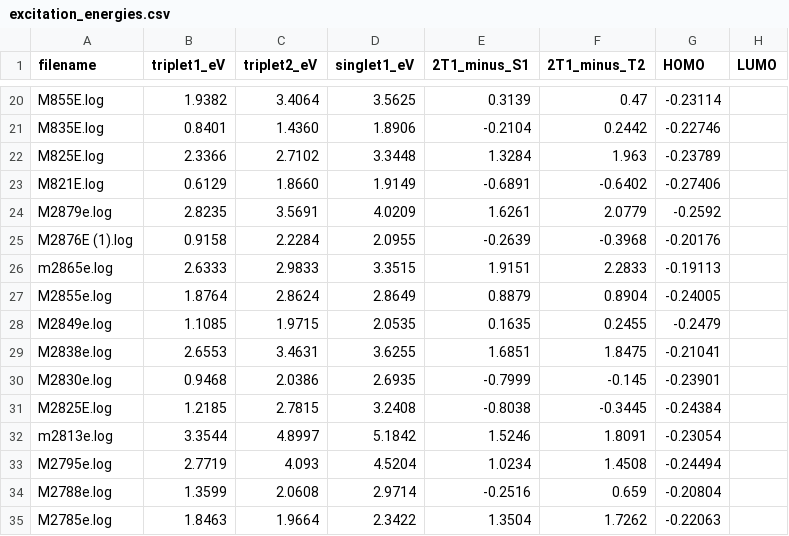
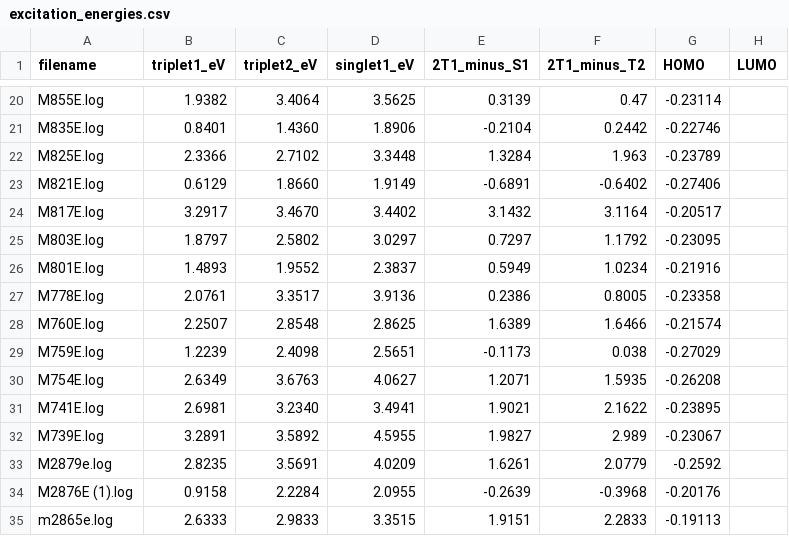
Before and after one commit to MariyaTB/SF-Calculation, a CSV file: Calculation/excitation_energies.csv, drawn as a sheet; only a part is shown, gaps mark what is left out; the shorter side is filled out with more unchanged rows.

Commit message:
excited state energy

```diff
--- a/Calculation/excitation_energies.csv
+++ b/Calculation/excitation_energies.csv
@@ -23,2 +23,11 @@ M825E.log,2.3366,2.7102,3.3448,1.3284,1.963,-0.23789,
 M821E.log,0.6129,1.8660,1.9149,-0.6891,-0.6402,-0.27406,
+M817E.log,3.2917,3.4670,3.4402,3.1432,3.1164,-0.20517,
+M803E.log,1.8797,2.5802,3.0297,0.7297,1.1792,-0.23095,
+M801E.log,1.4893,1.9552,2.3837,0.5949,1.0234,-0.21916,
+M778E.log,2.0761,3.3517,3.9136,0.2386,0.8005,-0.23358,
+M760E.log,2.2507,2.8548,2.8625,1.6389,1.6466,-0.21574,
+M759E.log,1.2239,2.4098,2.5651,-0.1173,0.038,-0.27029,
+M754E.log,2.6349,3.6763,4.0627,1.2071,1.5935,-0.26208,
+M741E.log,2.6981,3.2340,3.4941,1.9021,2.1622,-0.23895,
+M739E.log,3.2891,3.5892,4.5955,1.9827,2.989,-0.23067,
 M2879e.log,2.8235,3.5691,4.0209,1.6261,2.0779,-0.2592,
```
